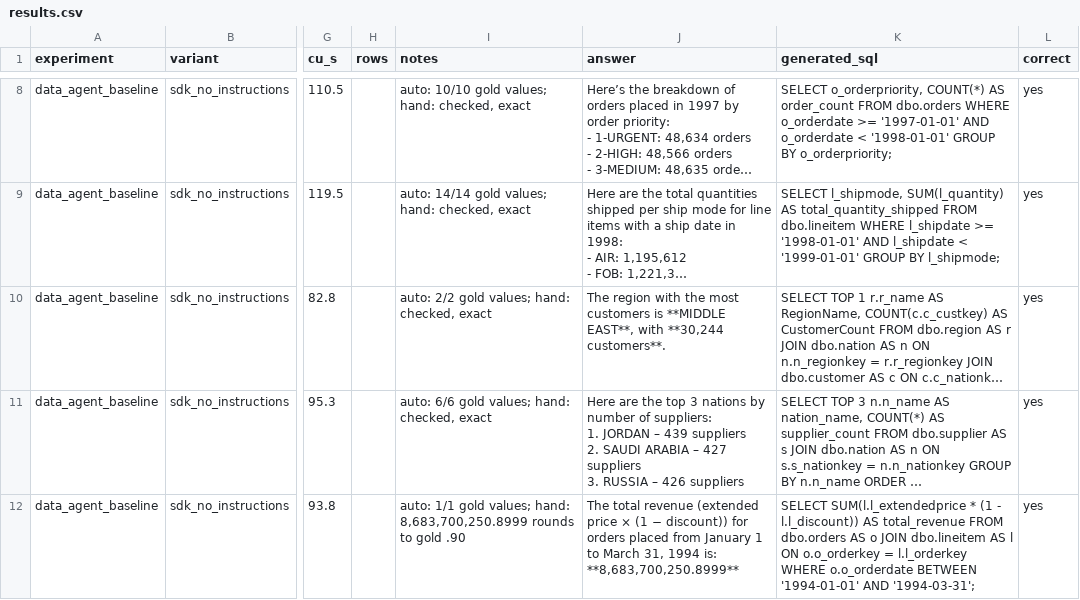
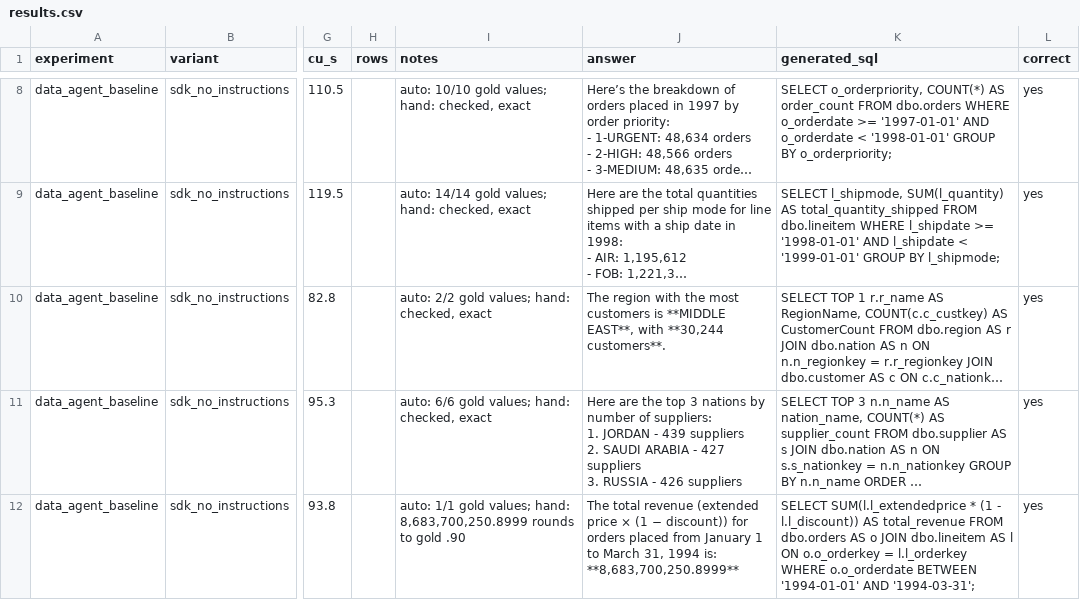
Before and after one commit to geekindata/tech-demos, a CSV file: demos/fabric-data-agent-baseline/results/results.csv, drawn as a sheet; only a part is shown, gaps mark what is left out; long unchanged cells end in …; ↵ is a line break in a cell; the diff covers the shown part only; the diff names each change by its address in the sheet, - before the commit and + after, or states it on an @@ line.

```diff
--- a/demos/fabric-data-agent-baseline/results/results.csv
+++ b/demos/fabric-data-agent-baseline/results/results.csv
-J11 (answer): …1. JORDAN – 439 suppliers ↵ 2. SAUDI ARABIA – 427 suppliers ↵ 3. RUSSIA – 426 suppliers
+J11 (answer): …1. JORDAN - 439 suppliers ↵ 2. SAUDI ARABIA - 427 suppliers ↵ 3. RUSSIA - 426 suppliers
```
Also changed, not shown: 2 edited cells elsewhere in this file, 30 other files.
